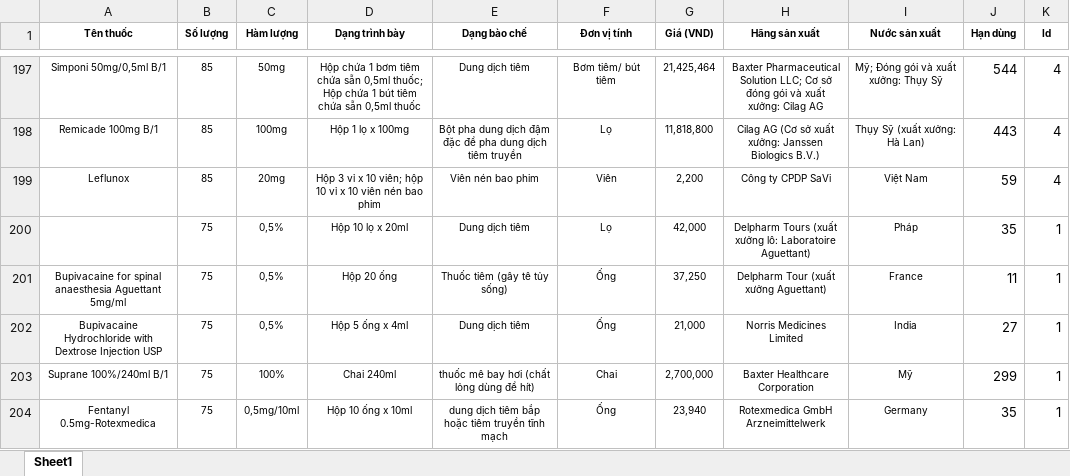
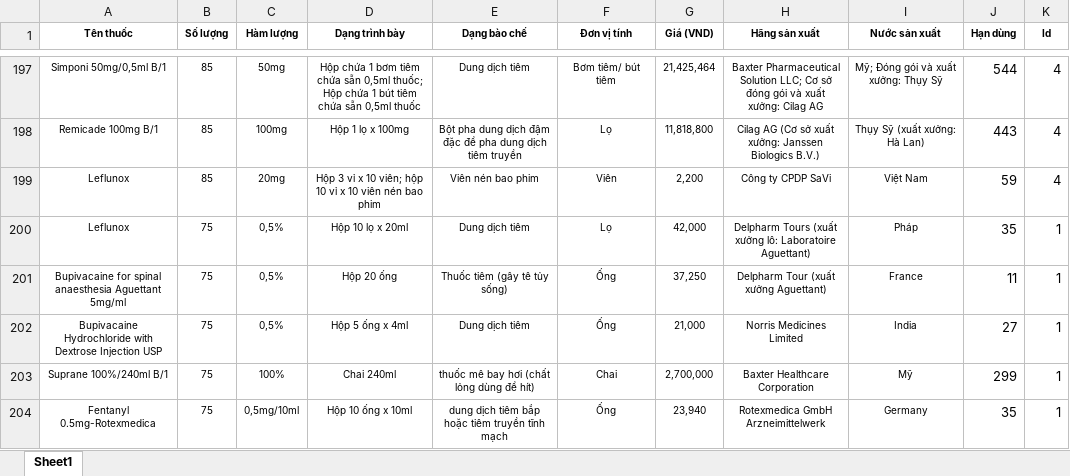
Before and after one commit to LeTuanAnh15112000/V20_thuoc_vattu, an Excel workbook: storage/app/public/data/danhsachthuoc.xlsx, sheet Sheet1, drawn as a sheet; only a part is shown, gaps mark what is left out; values as stored, in another font and other column widths than the file's, no borders; the diff names each change by its address in the sheet, - before the commit and + after, or states it on an @@ line.

```diff
--- a/storage/app/public/data/danhsachthuoc.xlsx (sheet Sheet1)
+++ b/storage/app/public/data/danhsachthuoc.xlsx (sheet Sheet1)
-A200 (Tên thuốc): (empty)
+A200 (Tên thuốc): Leflunox
```
Also changed, not shown: 37 other files.
